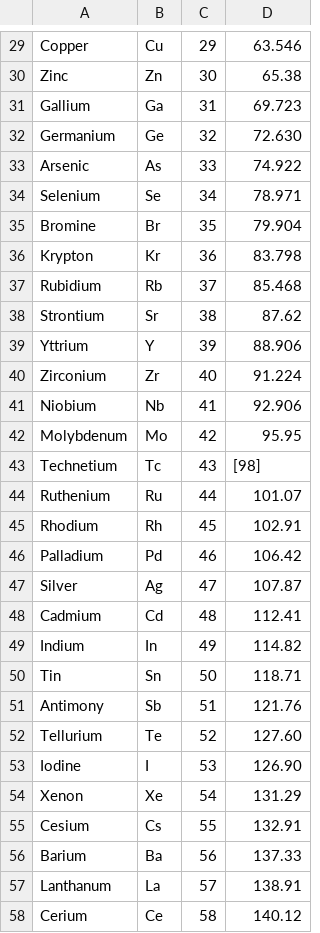
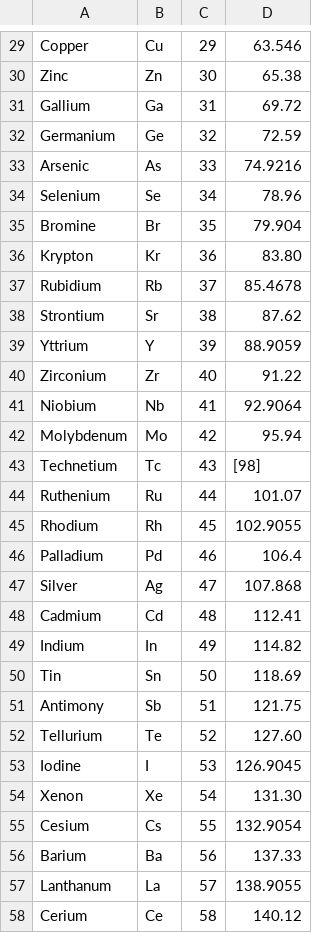
Before and after one commit to JordanJGarcia/chemistry-tools, a CSV file: elements.csv, drawn as a sheet; only a part is shown, gaps mark what is left out; the diff covers the shown part only.

```diff
--- a/elements.csv
+++ b/elements.csv
@@ -30,29 +30,29 @@ Copper,Cu,29,63.546
 Zinc,Zn,30,65.38
-Gallium,Ga,31,69.723
-Germanium,Ge,32,72.630
-Arsenic,As,33,74.922
-Selenium,Se,34,78.971
+Gallium,Ga,31,69.72
+Germanium,Ge,32,72.59
+Arsenic,As,33,74.9216
+Selenium,Se,34,78.96
 Bromine,Br,35,79.904
-Krypton,Kr,36,83.798
-Rubidium,Rb,37,85.468
+Krypton,Kr,36,83.80
+Rubidium,Rb,37,85.4678
 Strontium,Sr,38,87.62
-Yttrium,Y,39,88.906
-Zirconium,Zr,40,91.224
-Niobium,Nb,41,92.906
-Molybdenum,Mo,42,95.95
+Yttrium,Y,39,88.9059
+Zirconium,Zr,40,91.22
+Niobium,Nb,41,92.9064
+Molybdenum,Mo,42,95.94
 Technetium,Tc,43,[98]
 Ruthenium,Ru,44,101.07
-Rhodium,Rh,45,102.91
-Palladium,Pd,46,106.42
-Silver,Ag,47,107.87
+Rhodium,Rh,45,102.9055
+Palladium,Pd,46,106.4
+Silver,Ag,47,107.868
 Cadmium,Cd,48,112.41
 Indium,In,49,114.82
-Tin,Sn,50,118.71
-Antimony,Sb,51,121.76
+Tin,Sn,50,118.69
+Antimony,Sb,51,121.75
 Tellurium,Te,52,127.60
-Iodine,I,53,126.90
-Xenon,Xe,54,131.29
-Cesium,Cs,55,132.91
+Iodine,I,53,126.9045
+Xenon,Xe,54,131.30
+Cesium,Cs,55,132.9054
 Barium,Ba,56,137.33
-Lanthanum,La,57,138.91
+Lanthanum,La,57,138.9055
 Cerium,Ce,58,140.12
```
Also changed, not shown: 45 edited cells elsewhere in this file.
